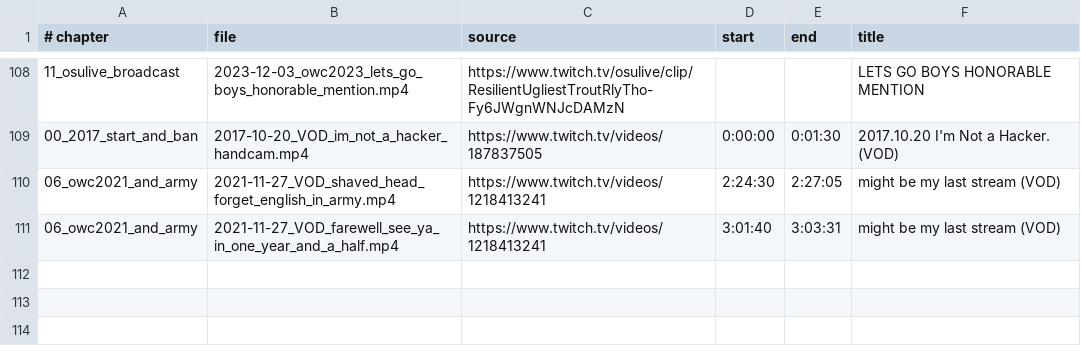
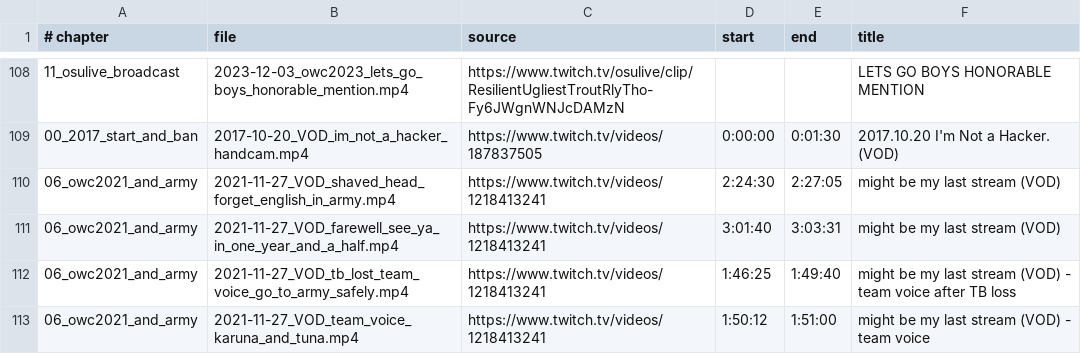
Before and after one commit to Justi1111/Claude-code, a TSV file: osu-edit/ft/library/library.tsv, drawn as a sheet; only a part is shown, gaps mark what is left out; the diff names each change by its address in the sheet, - before the commit and + after, or states it on an @@ line.

```diff
--- a/osu-edit/ft/library/library.tsv
+++ b/osu-edit/ft/library/library.tsv
+row 112: 06_owc2021_and_army | 2021-11-27_VOD_tb_lost_team_voice_go_to_army_safely.mp4 | https://www.twitch.tv/videos/1218413241 | 1:46:25 | 1:49:40 | might be my last stream (VOD) - team voice after TB loss
+row 113: 06_owc2021_and_army | 2021-11-27_VOD_team_voice_karuna_and_tuna.mp4 | https://www.twitch.tv/videos/1218413241 | 1:50:12 | 1:51:00 | might be my last stream (VOD) - team voice
```
Also changed, not shown: 5 other files.
